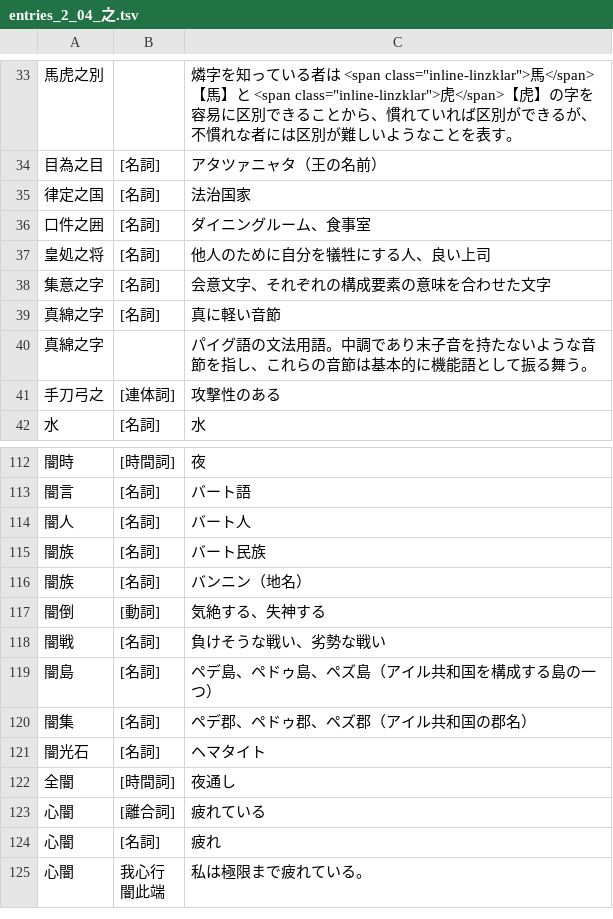
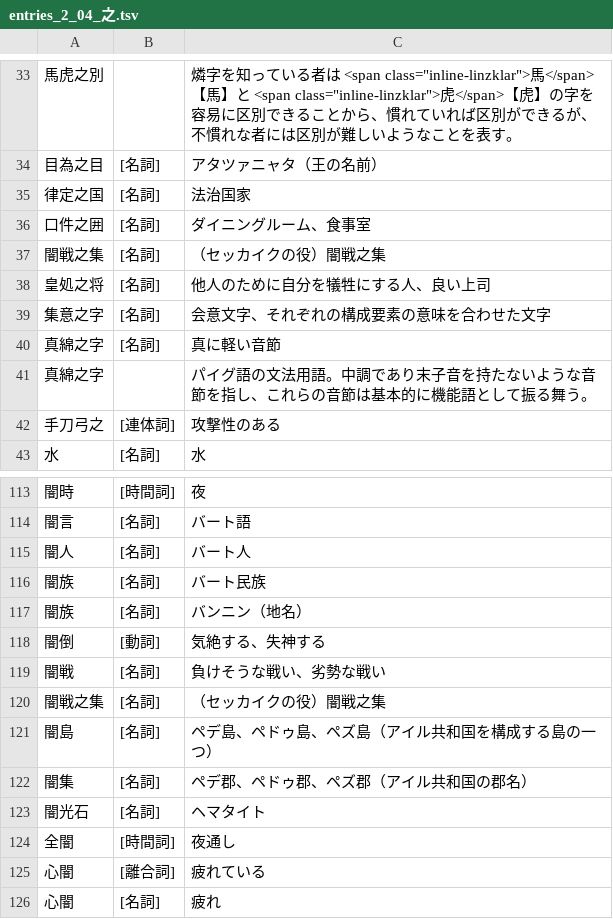
Before and after one commit to yasusho/linzklar_and_pmcp_paper_dictionary, a TSV file: entries_2_04_之.tsv, drawn as a sheet; only a part is shown, gaps mark what is left out; the shorter side is filled out with more unchanged rows.

Commit message:
役【闇戦之集】、役【獣】

```diff
--- a/entries_2_04_之.tsv
+++ b/entries_2_04_之.tsv
@@ -36,2 +36,3 @@
 口件之囲	[名詞]	ダイニングルーム、食事室
+闇戦之集	[名詞]	（セッカイクの役）闇戦之集
 皇処之将	[名詞]	他人のために自分を犠牲にする人、良い上司
@@ -118,2 +119,3 @@
 闇戦	[名詞]	負けそうな戦い、劣勢な戦い
+闇戦之集	[名詞]	（セッカイクの役）闇戦之集
 闇島	[名詞]	ペデ島、ペドゥ島、ペズ島（アイル共和国を構成する島の一つ）
```
Also changed, not shown: entries_1_04_人.tsv, entries_2_01_ノ一.tsv, 5 other files.
